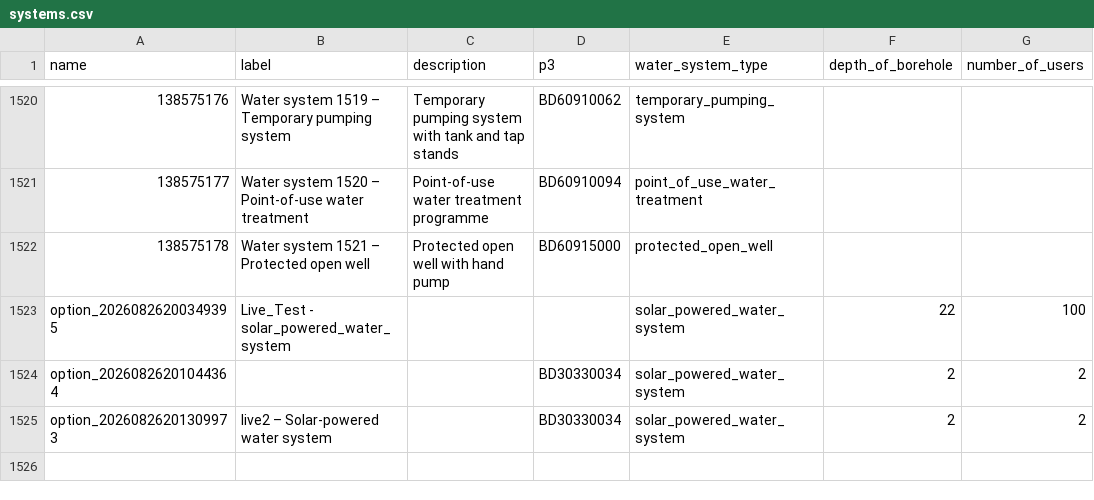
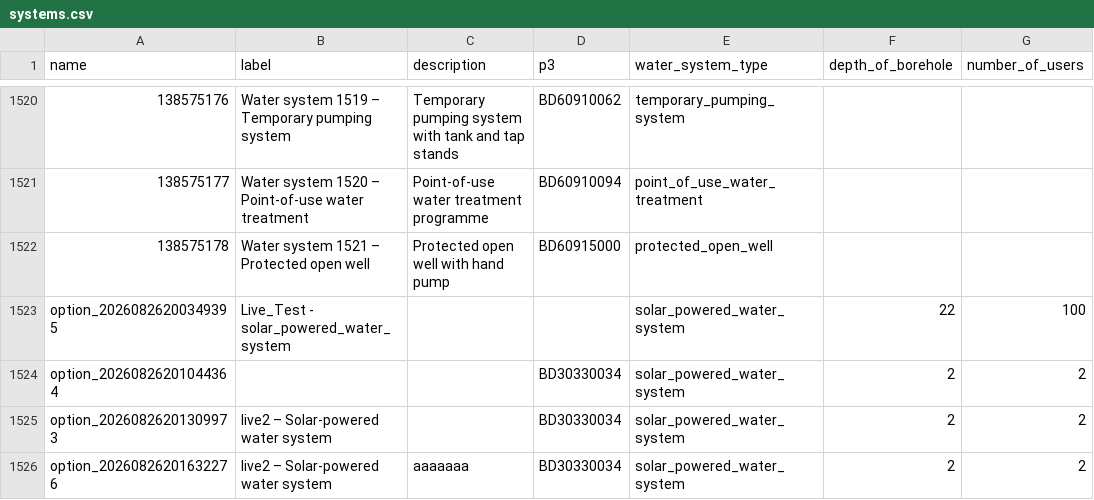
Before and after one commit to osmanburcu/Watercheck, a CSV file: data/systems.csv, drawn as a sheet; only a part is shown, gaps mark what is left out; the diff names each change by its address in the sheet, - before the commit and + after, or states it on an @@ line.

Commit message:
Upload CSV from Power Automate

```diff
--- a/data/systems.csv
+++ b/data/systems.csv
+row 1526: option_20260826201632276 | live2 – Solar-powered water system | aaaaaaa | BD30330034 | solar_powered_water_system | 2 | 2
```
